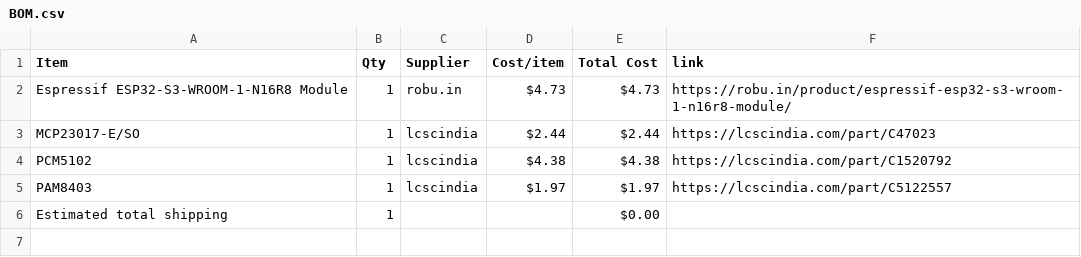
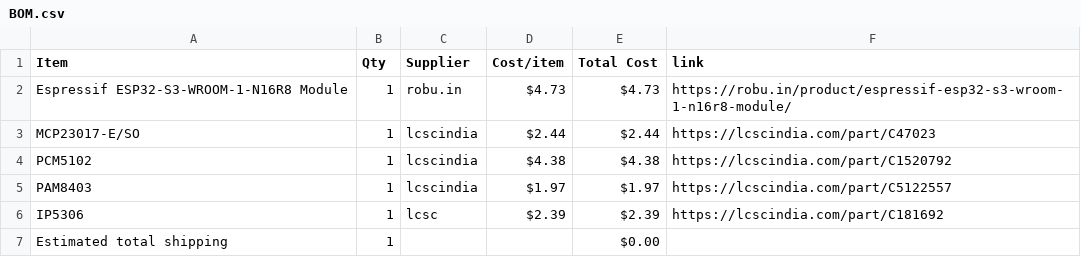
Before and after one commit to Chronos-03/MusicBoard, a CSV file: BOM.csv, drawn as a sheet; the diff names each change by its address in the sheet, - before the commit and + after, or states it on an @@ line.

Commit message:
Sync MyMUSICBOy from Half Life

```diff
--- a/BOM.csv
+++ b/BOM.csv
+row 6: IP5306 | 1 | lcsc | $2.39 | $2.39 | https://lcscindia.com/part/C181692
```
